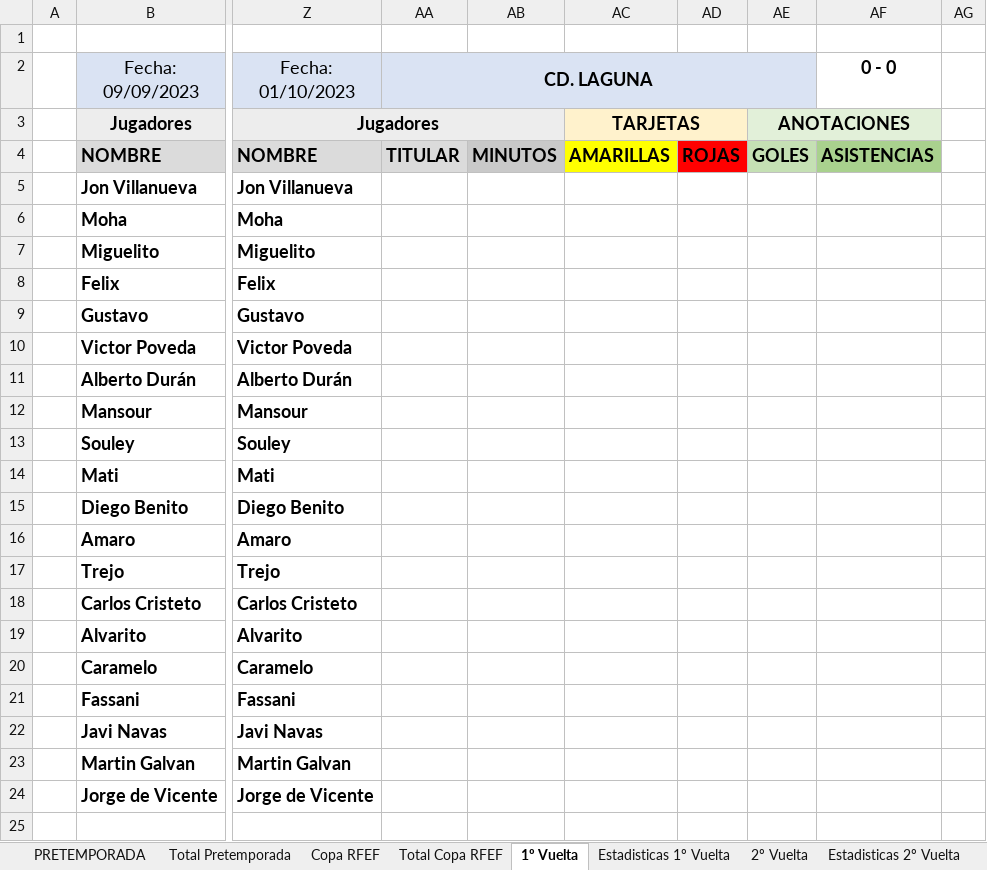
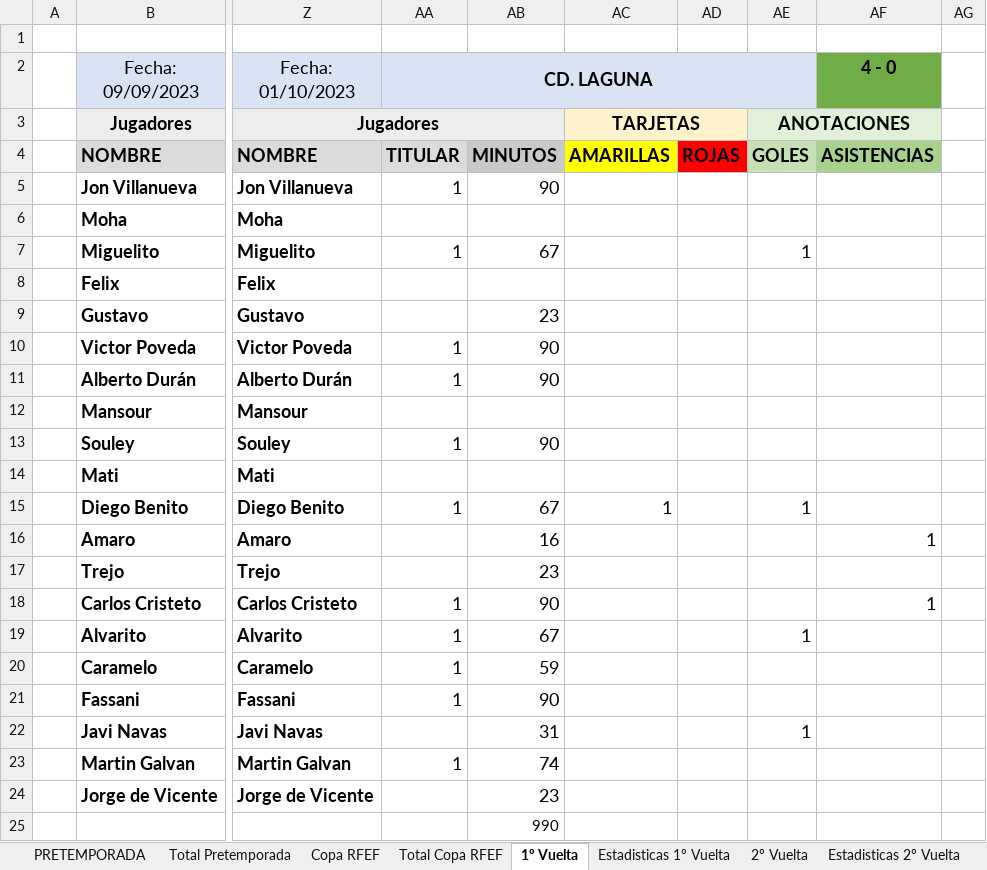
Before and after one commit to IvanAlonso4/APieDeCampoUDS, an Excel workbook: SALAMANCA UDS 2324.xlsx, sheet 1º Vuelta, drawn as a sheet; only a part is shown, gaps mark what is left out; values as stored, in another font and other column widths than the file's, no borders; the diff names each change by its address in the sheet, - before the commit and + after, or states it on an @@ line.

```diff
--- a/SALAMANCA UDS 2324.xlsx (sheet 1º Vuelta)
+++ b/SALAMANCA UDS 2324.xlsx (sheet 1º Vuelta)
-AF2: 0 - 0
+AF2: 4 - 0
-AF2 fill: none
+AF2 fill: #70AD47
-AA5 (CD. LAGUNA): (empty)
+AA5 (CD. LAGUNA): 1
-AB5: (empty)
+AB5: 90
-AA7 (CD. LAGUNA): (empty)
+AA7 (CD. LAGUNA): 1
-AB7: (empty)
+AB7: 67
-AE7: (empty)
+AE7: 1
-AB9: (empty)
+AB9: 23
-AA10:AA11 (CD. LAGUNA): (empty)
+AA10:AA11 (CD. LAGUNA): 1
-AB10:AB11: (empty)
+AB10:AB11: 90
-AA13 (CD. LAGUNA): (empty)
+AA13 (CD. LAGUNA): 1
-AB13: (empty)
+AB13: 90
-AA15 (CD. LAGUNA): (empty)
+AA15 (CD. LAGUNA): 1
-AB15: (empty)
+AB15: 67
-AC15: (empty)
+AC15: 1
-AE15: (empty)
+AE15: 1
-AB16: (empty)
+AB16: 16
-AF16 (4 - 0): (empty)
+AF16 (4 - 0): 1
-AB17: (empty)
+AB17: 23
-AA18:AA21 (CD. LAGUNA): (empty)
+AA18:AA21 (CD. LAGUNA): 1
-AB18: (empty)
+AB18: 90
-AF18 (4 - 0): (empty)
+AF18 (4 - 0): 1
-AB19: (empty)
+AB19: 67
-AE19: (empty)
+AE19: 1
-AB20: (empty)
+AB20: 59
-AB21: (empty)
+AB21: 90
-AB22: (empty)
+AB22: 31
-AE22: (empty)
+AE22: 1
-AA23 (CD. LAGUNA): (empty)
+AA23 (CD. LAGUNA): 1
-AB23: (empty)
+AB23: 74
-AB24: (empty)
+AB24: 23
-AB25: (empty)
+AB25: 990
```
Also changed, not shown: sheet Equipos (cálculos), sheet Clasificacion, sheet Clasificacion Final, sheet Estadisticas 1º Vuelta, sheet Estadisticas Totales, 4 other files.
